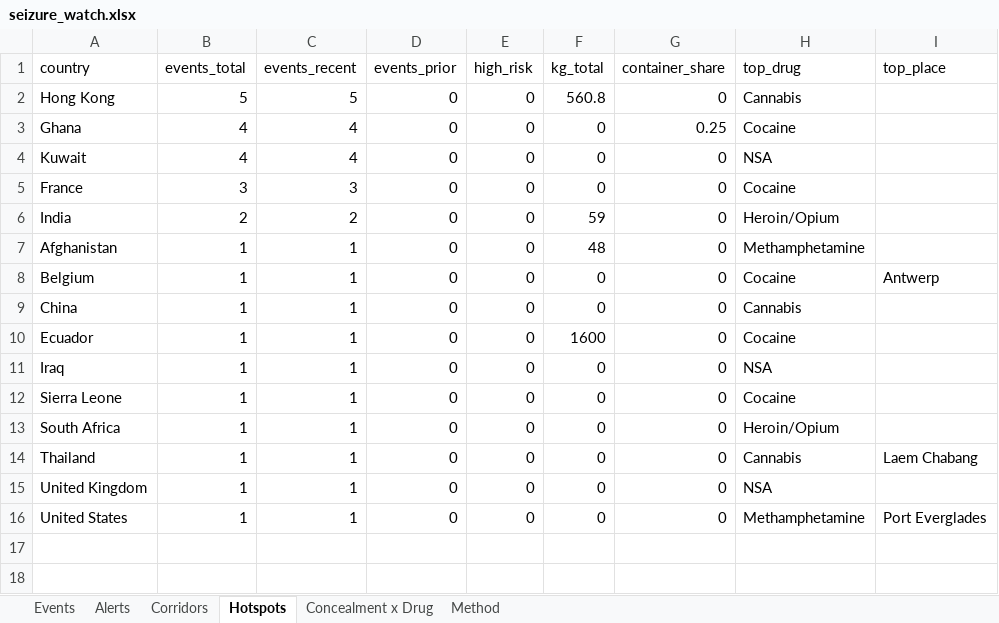
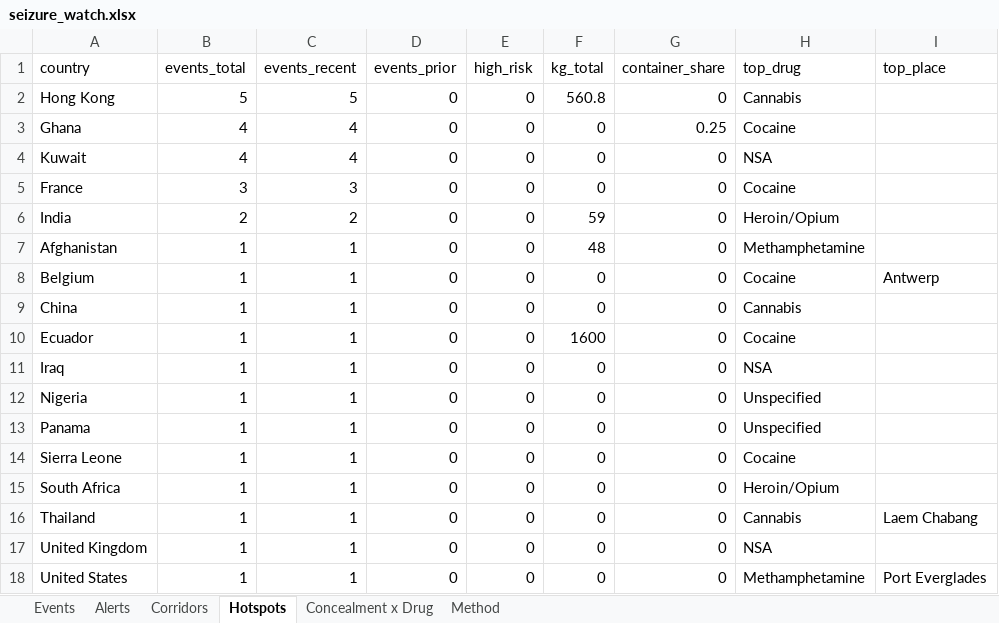
Before and after one commit to glretief-ux/Seizure-watch-, an Excel workbook: docs/seizure_watch.xlsx, sheet Hotspots, drawn as a sheet; values as stored, in another font and other column widths than the file's, no borders; the diff names each change by its address in the sheet, - before the commit and + after, or states it on an @@ line.

```diff
--- a/docs/seizure_watch.xlsx (sheet Hotspots)
+++ b/docs/seizure_watch.xlsx (sheet Hotspots)
+row 12: Nigeria | 1 | 1 | 0 | 0 | 0 | 0 | Unspecified
+row 13: Panama | 1 | 1 | 0 | 0 | 0 | 0 | Unspecified
```
Also changed, not shown: sheet Events, 3 other files.
